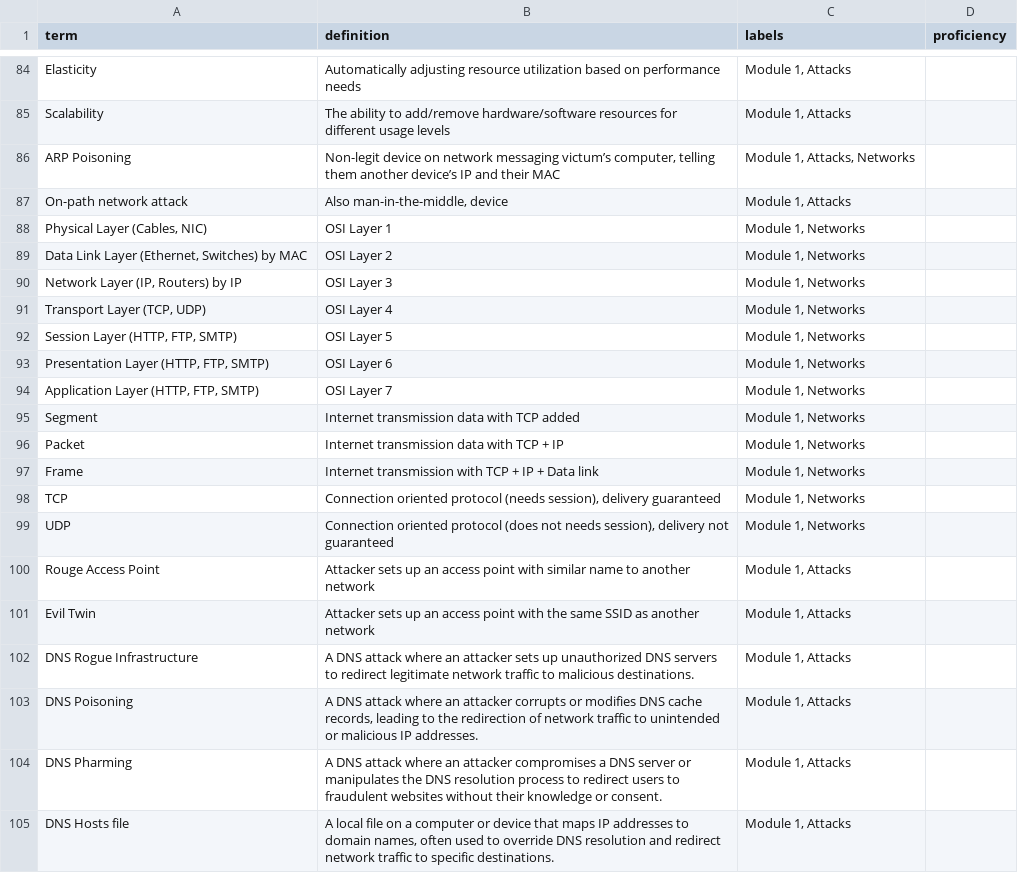
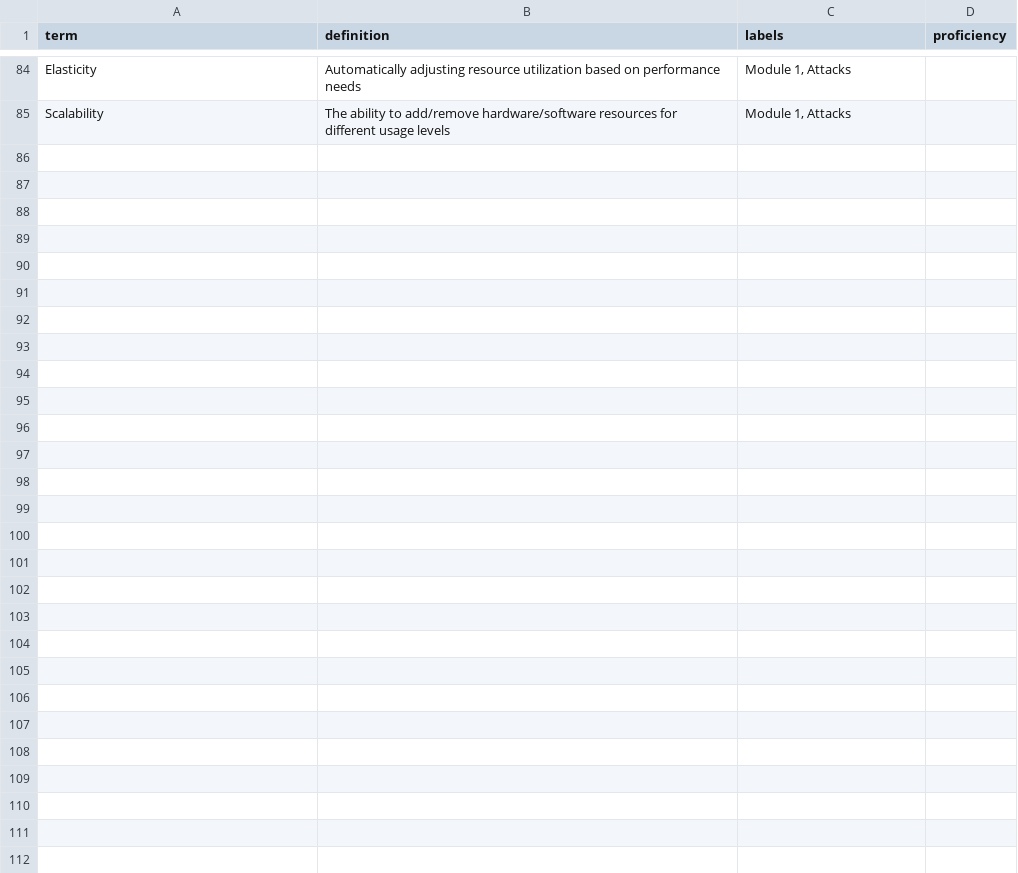
Before and after one commit to pl450b/flashcard_labels, a CSV file: sec_plus_deck.csv, drawn as a sheet; only a part is shown, gaps mark what is left out; the diff names each change by its address in the sheet, - before the commit and + after, or states it on an @@ line.

```diff
--- a/sec_plus_deck.csv
+++ b/sec_plus_deck.csv
-row 86: ARP Poisoning | Non-legit device on network messaging victum’s computer, telling them another device’s IP and their MAC | Module 1, Attacks, Networks
-row 87: On-path network attack | Also man-in-the-middle, device | Module 1, Attacks
-row 88: Physical Layer (Cables, NIC) | OSI Layer 1 | Module 1, Networks
-row 89: Data Link Layer (Ethernet, Switches) by MAC | OSI Layer 2 | Module 1, Networks
-row 90: Network Layer (IP, Routers) by IP | OSI Layer 3 | Module 1, Networks
-row 91: Transport Layer (TCP, UDP) | OSI Layer 4 | Module 1, Networks
-row 92: Session Layer (HTTP, FTP, SMTP) | OSI Layer 5 | Module 1, Networks
-row 93: Presentation Layer (HTTP, FTP, SMTP) | OSI Layer 6 | Module 1, Networks
-row 94: Application Layer (HTTP, FTP, SMTP) | OSI Layer 7 | Module 1, Networks
-row 95: Segment | Internet transmission data with TCP added | Module 1, Networks
-row 96: Packet | Internet transmission data with TCP + IP | Module 1, Networks
-row 97: Frame | Internet transmission with TCP + IP + Data link | Module 1, Networks
-row 98: TCP | Connection oriented protocol (needs session), delivery guaranteed | Module 1, Networks
-row 99: UDP | Connection oriented protocol (does not needs session), delivery not guaranteed | Module 1, Networks
-row 100: Rouge Access Point | Attacker sets up an access point with similar name to another network | Module 1, Attacks
-row 101: Evil Twin | Attacker sets up an access point with the same SSID as another network | Module 1, Attacks
-row 102: DNS Rogue Infrastructure | A DNS attack where an attacker sets up unauthorized DNS servers to redirect legitimate network traffic to malicious destinations. | Module 1, Attacks
-row 103: DNS Poisoning | A DNS attack where an attacker corrupts or modifies DNS cache records, leading to the redirection of network traffic to unintended or malicious IP addresses. | Module 1, Attacks
-row 104: DNS Pharming | A DNS attack where an attacker compromises a DNS server or manipulates the DNS resolution process to redirect users to fraudulent websites without their knowledge or consent. | Module 1, Attacks
-row 105: DNS Hosts file | A local file on a computer or device that maps IP addresses to domain names, often used to override DNS resolution and redirect network traffic to specific destinations. | Module 1, Attacks
```
Also changed, not shown: 2 other files.
